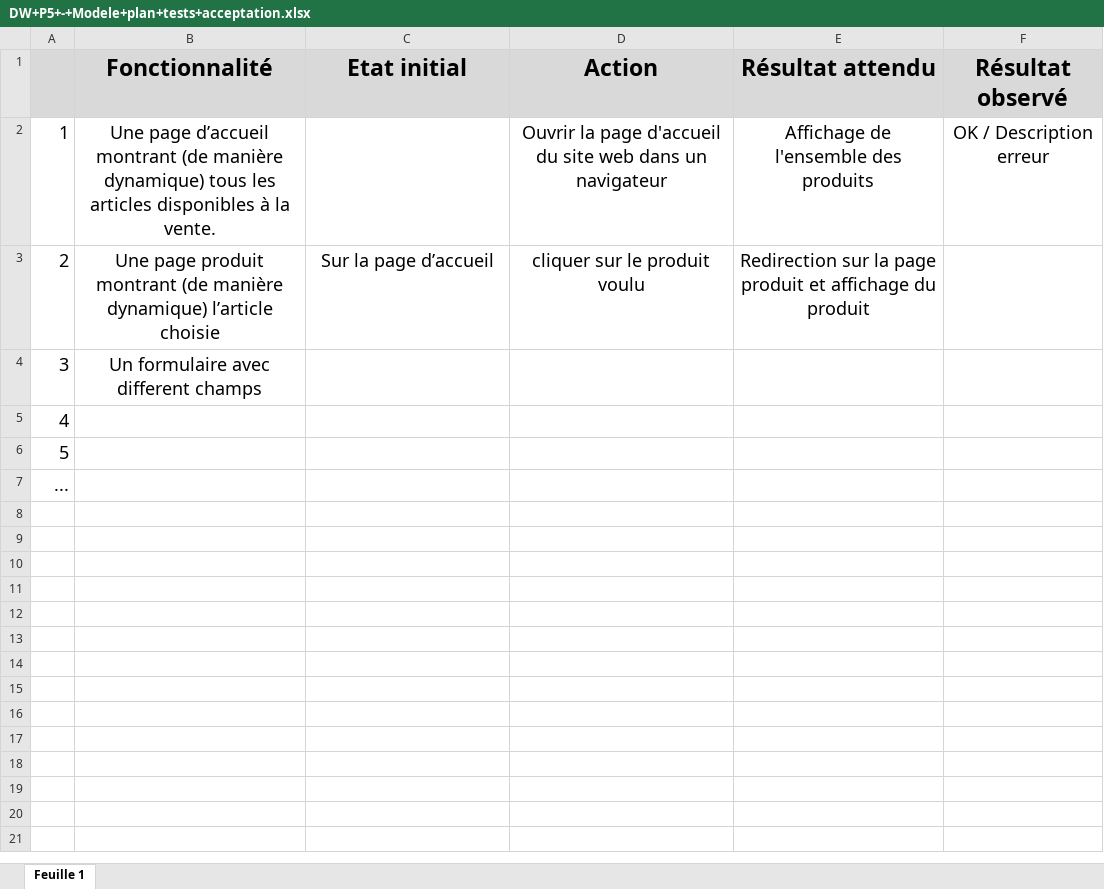
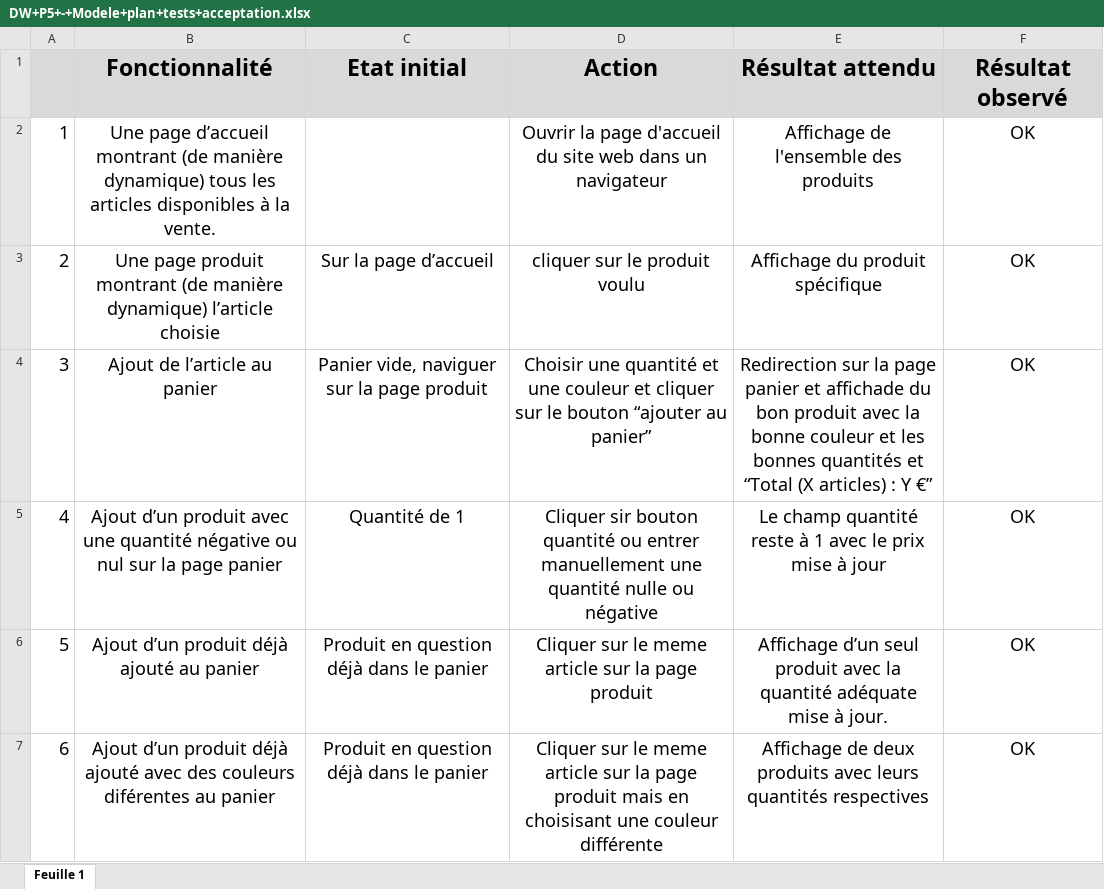
Before and after one commit to Revan80/P5-Dev-Web-Kanap, an Excel workbook: DW+P5+-+Modele+plan+tests+acceptation.xlsx, sheet Feuille 1, drawn as a sheet; only a part is shown; values as stored, in another font and other column widths than the file's, no borders; removed rows and columns are numbered as before the commit, all else as after; the diff covers the shown part only; the diff names each change by its address in the sheet, - before the commit and + after, or states it on an @@ line.

```diff
--- a/DW+P5+-+Modele+plan+tests+acceptation.xlsx (sheet Feuille 1)
+++ b/DW+P5+-+Modele+plan+tests+acceptation.xlsx (sheet Feuille 1)
-F2 (Résultat observé): OK / Description erreur
+F2 (Résultat observé): OK
-E3 (Résultat attendu): Redirection sur la page produit et affichage du produit
+E3 (Résultat attendu): Affichage du produit spécifique
-F3 (Résultat observé): (empty)
+F3 (Résultat observé): OK
-row 4: 3 | Un formulaire avec different champs
@@ column A renumbered between rows 4 and 6 @@
-B4 (Fonctionnalité): (empty)
+B4 (Fonctionnalité): Ajout de l’article au panier
-C4 (Etat initial): (empty)
+C4 (Etat initial): Panier vide, naviguer sur la page produit
-D4 (Action): (empty)
+D4 (Action): Choisir une quantité et une couleur et cliquer sur le bouton “ajouter au panier”
-E4 (Résultat attendu): (empty)
+E4 (Résultat attendu): Redirection sur la page panier et affichade du bon produit avec la bonne couleur et les bonnes quantités et “Total (X articles) : Y €”
-F4:F6 (Résultat observé): (empty)
+F4:F6 (Résultat observé): OK
-B5 (Fonctionnalité): (empty)
+B5 (Fonctionnalité): Ajout d’un produit avec une quantité négative ou nul sur la page panier
-C5 (Etat initial): (empty)
+C5 (Etat initial): Quantité de 1
-D5 (Action): (empty)
+D5 (Action): Cliquer sir bouton quantité ou entrer manuellement une quantité nulle ou négative
-E5 (Résultat attendu): (empty)
+E5 (Résultat attendu): Le champ quantité reste à 1 avec le prix mise à jour
-B6 (Fonctionnalité): (empty)
+B6 (Fonctionnalité): Ajout d’un produit déjà ajouté au panier
-C6 (Etat initial): (empty)
+C6 (Etat initial): Produit en question déjà dans le panier
-D6 (Action): (empty)
+D6 (Action): Cliquer sur le meme article sur la page produit
-E6 (Résultat attendu): (empty)
+E6 (Résultat attendu): Affichage d’un seul produit avec la quantité adéquate mise à jour.
+row 7: 6 | Ajout d’un produit déjà ajouté avec des couleurs diférentes au panier | Produit en question déjà dans le panier | Cliquer sur le meme article sur la page produit mais en choisisant une couleur différente | Affichage de deux produits avec leurs quantités respectives | OK
```
Also changed, not shown: 7 added rows elsewhere in this sheet, 4 other files.
